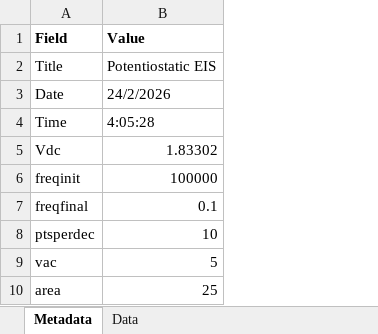
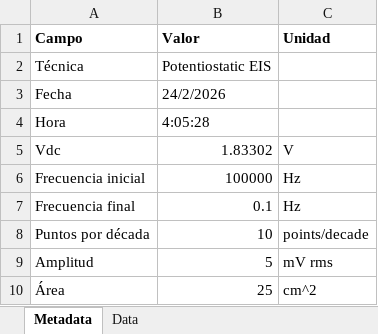
Before and after one commit to GonzaloT-FING/Deg2026_Tool, an Excel workbook: outputs/EISPOT_5mV_1,5A_#1.xlsx, sheet Metadata, drawn as a sheet; values as stored, in another font and other column widths than the file's, no borders; removed rows and columns are numbered as before the commit, all else as after; the diff names each change by its address in the sheet, - before the commit and + after, or states it on an @@ line.

Commit message:
Modificacion grande de eis_pip, ahora exporta metadatos, datos con suss respectivas unidades

```diff
--- a/outputs/EISPOT_5mV_1,5A_#1.xlsx (sheet Metadata)
+++ b/outputs/EISPOT_5mV_1,5A_#1.xlsx (sheet Metadata)
-column A (Field), rows 2-10: Title | Date | Time | Vdc | freqinit | freqfinal | ptsperdec | vac | area
+column A (Campo), rows 2-10: Técnica | Fecha | Hora | Vdc | Frecuencia inicial | Frecuencia final | Puntos por década | Amplitud | Área
+column C (Unidad), rows 5-10: V | Hz | Hz | points/decade | mV rms | cm^2
-B1: Value
+B1: Valor
```
Also changed, not shown: sheet Data, outputs/EISPOT_0V_2_#1.xlsx, outputs/EISPOT_0V_3_#1.xlsx, 3 other files.
